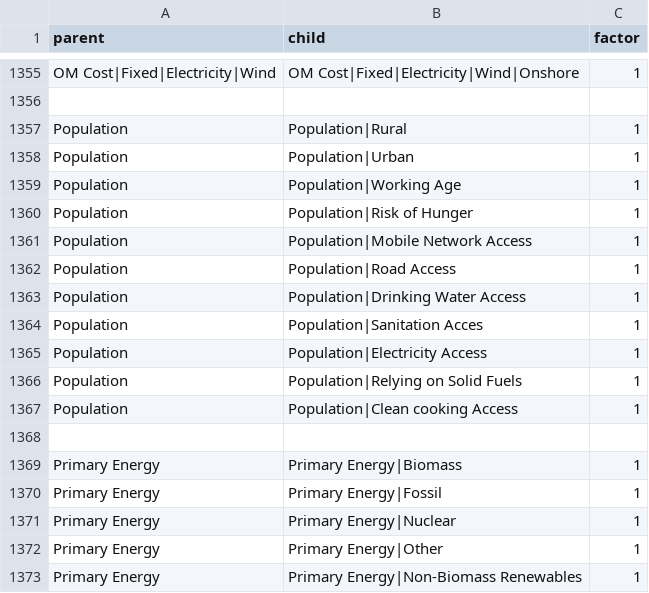
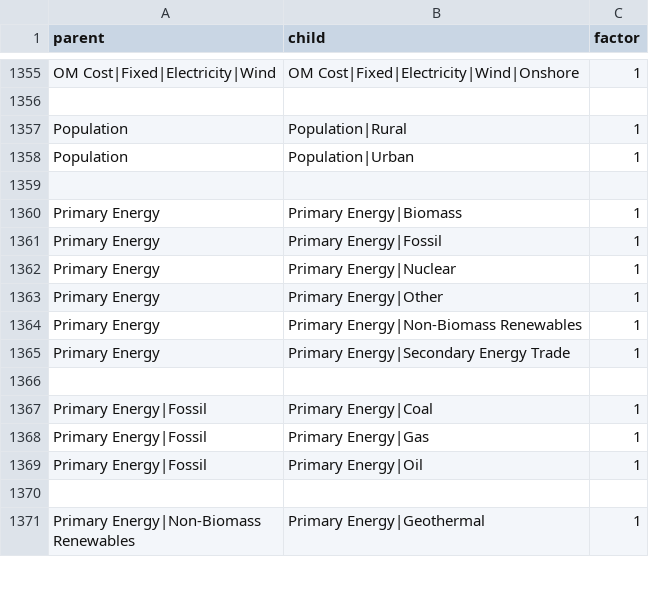
Before and after one commit to tonnrueter/piamInterfaces, a CSV file: inst/summations/summation_groups_NAVIGATE.csv, drawn as a sheet; only a part is shown, gaps mark what is left out; the shorter side is filled out with more unchanged rows.

Commit message:
remove wrong Population summation in NAVIGATE

```diff
--- a/inst/summations/summation_groups_NAVIGATE.csv
+++ b/inst/summations/summation_groups_NAVIGATE.csv
@@ -1358,11 +1358,2 @@ Population;Population|Rural;1
 Population;Population|Urban;1
-Population;Population|Working Age;1
-Population;Population|Risk of Hunger;1
-Population;Population|Mobile Network Access;1
-Population;Population|Road Access;1
-Population;Population|Drinking Water Access;1
-Population;Population|Sanitation Acces;1
-Population;Population|Electricity Access;1
-Population;Population|Relying on Solid Fuels;1
-Population;Population|Clean cooking Access;1
 
```
Also changed, not shown: inst/mappings/mapping_NAVIGATE.csv.
